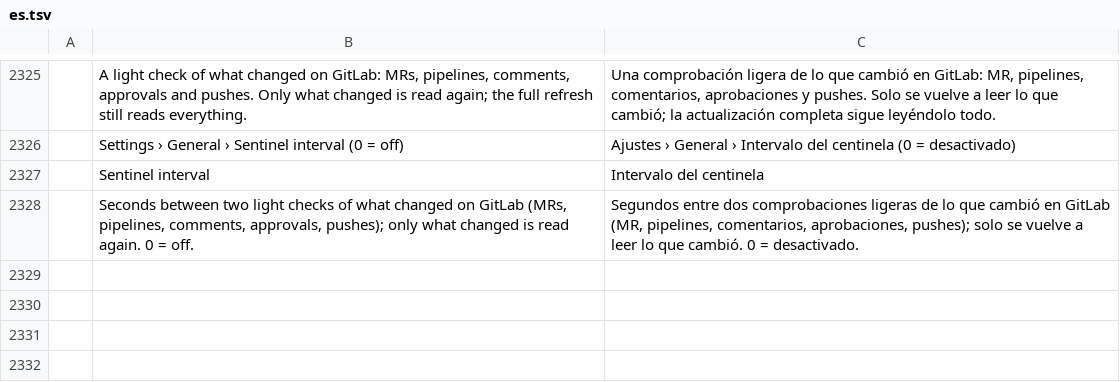
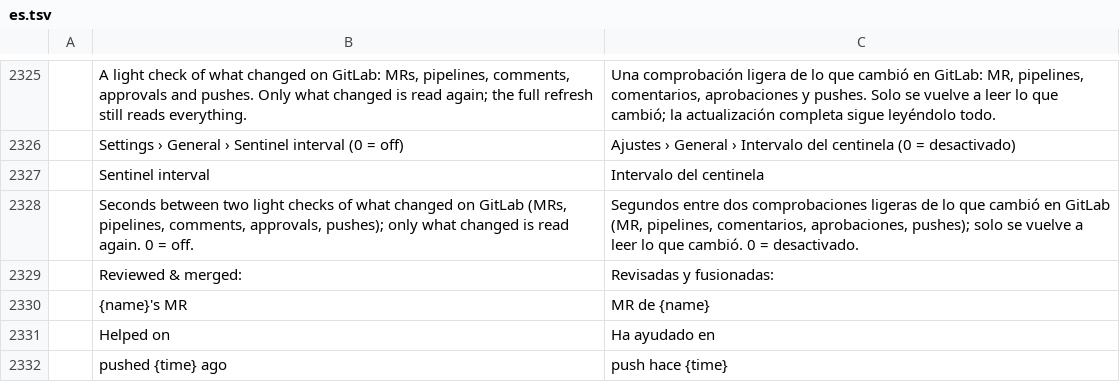
Before and after one commit to julien-langlois/gitlab-tracker, a TSV file: gitlab-tracker/i18n/es.tsv, drawn as a sheet; only a part is shown, gaps mark what is left out; the diff names each change by its address in the sheet, - before the commit and + after, or states it on an @@ line.

```diff
--- a/gitlab-tracker/i18n/es.tsv
+++ b/gitlab-tracker/i18n/es.tsv
+row 2329:  | Reviewed & merged: | Revisadas y fusionadas:
+row 2330:  | {name}'s MR | MR de {name}
+row 2331:  | Helped on | Ha ayudado en
+row 2332:  | pushed {time} ago | push hace {time}
```
Also changed, not shown: gitlab-tracker/i18n/de.tsv, gitlab-tracker/i18n/fr.tsv, 11 other files.
